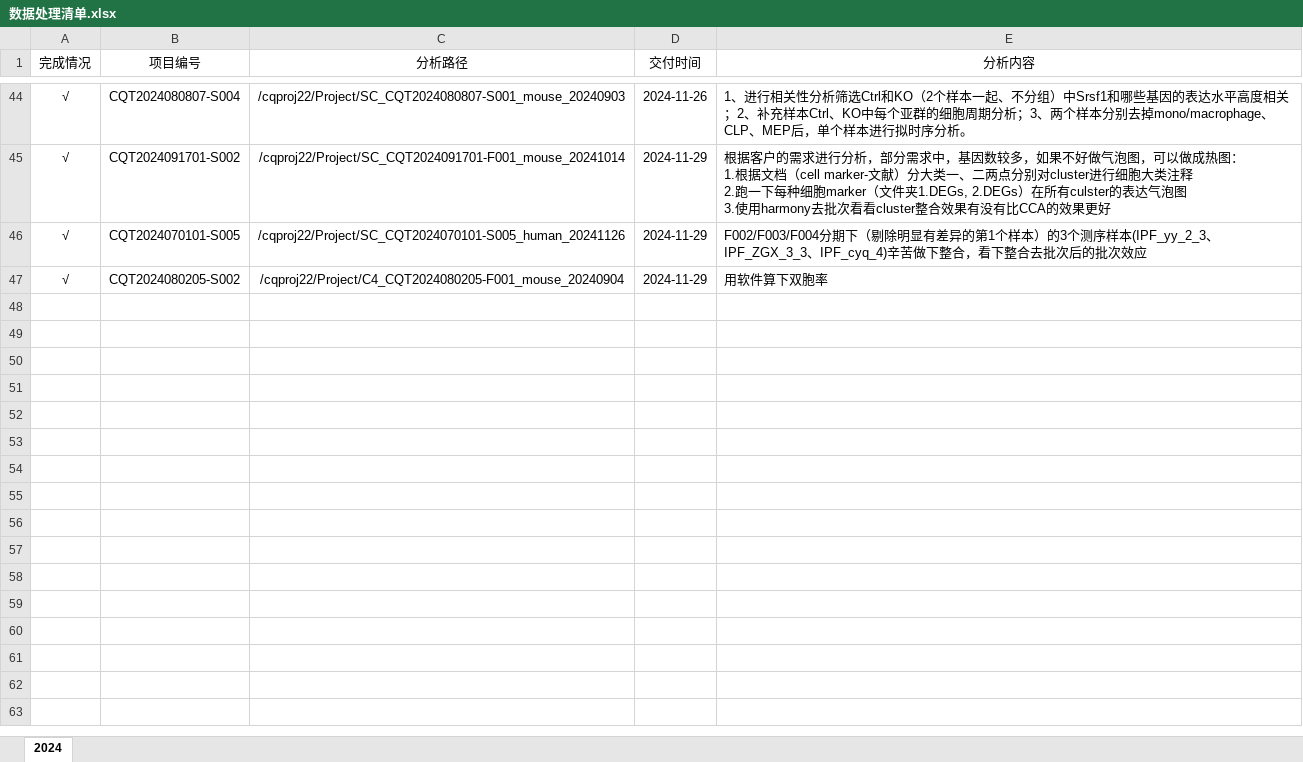
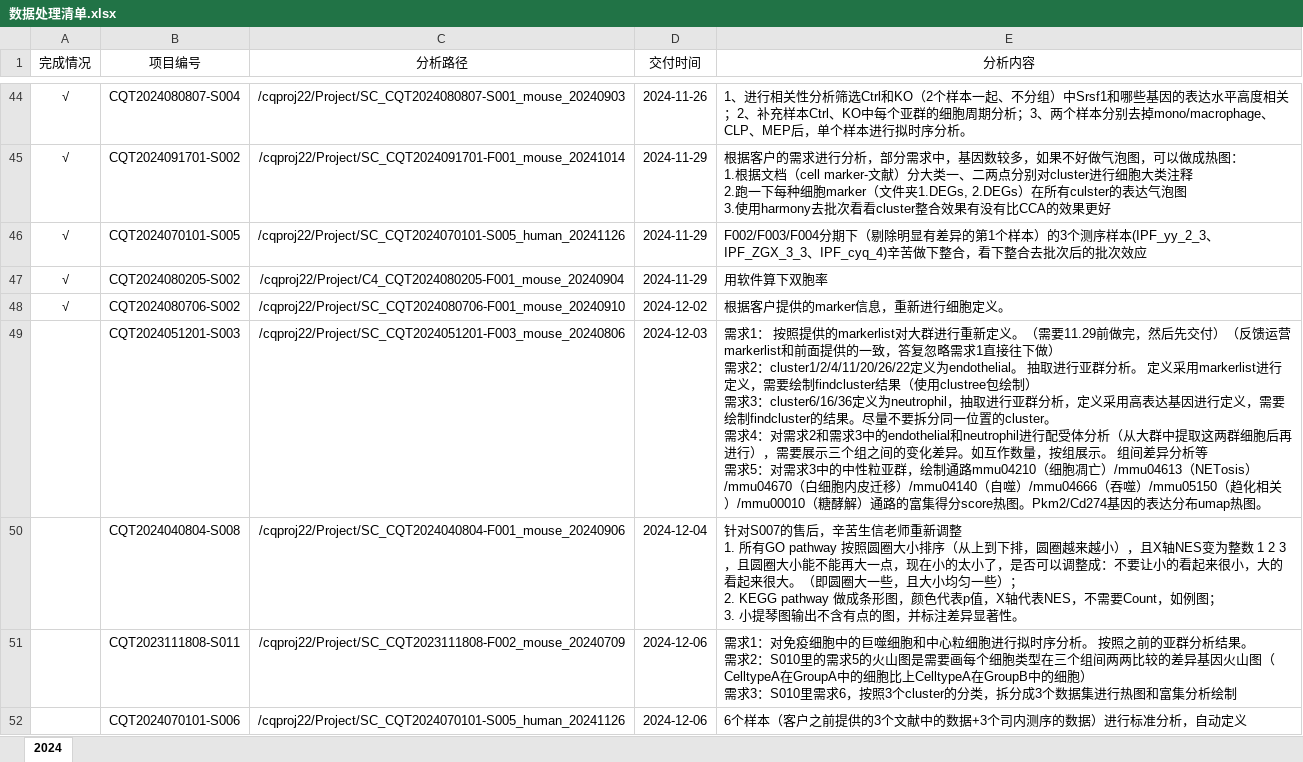
Before and after one commit to Chi-CRL/weekly_report, an Excel workbook: 数据处理清单.xlsx, sheet 2024, drawn as a sheet; only a part is shown, gaps mark what is left out; values as stored, in another font and other column widths than the file's, no borders; ↵ is a line break in a cell; the diff names each change by its address in the sheet, - before the commit and + after, or states it on an @@ line.

Commit message:
updated to 20241206

```diff
--- a/数据处理清单.xlsx (sheet 2024)
+++ b/数据处理清单.xlsx (sheet 2024)
+row 48: √ | CQT2024080706-S002 | /cqproj22/Project/SC_CQT2024080706-F001_mouse_20240910 | 2024-12-02 | 根据客户提供的marker信息，重新进行细胞定义。
+row 49:  | CQT2024051201-S003 | /cqproj22/Project/SC_CQT2024051201-F003_mouse_20240806 | 2024-12-03 | 需求1： 按照提供的markerlist对大群进行重新定义。（需要11.29前做完，然后先交付）（反馈运营markerlist和前面提供的一致，答复忽略需求1直接往下做） ↵ 需求2：cluster1/2/4/11/20/26/22定义为endothelial。 抽取进行亚群分析。 定义采用markerlist进行定义，需要绘制findcluster结果（使用clustree包绘制） ↵ 需求3：cluster6/16/36定义为neutrophil，抽取进行亚群分析，定义采用高表达基因进行定义，需要绘制findcluster的结果。尽量不要拆分同一位置的cluster。 ↵ 需求4：对需求2和需求3中的endothelial和neutrophil进行配受体分析（从大群中提取这两群细胞后再进行），需要展示三个组之间的变化差异。如互作数量，按组展示。 组间差异分析等 ↵ 需求5：对需求3中的中性粒亚群，绘制通路mmu04210（细胞凋亡）/mmu04613（NETosis）/mmu04670（白细胞内皮迁移）/mmu04140（自噬）/mmu04666（吞噬）/mmu05150（趋化相关）/mmu00010（糖酵解）通路的富集得分score热图。Pkm2/Cd274基因的表达分布umap热图。
+row 50:  | CQT2024040804-S008 | /cqproj22/Project/SC_CQT2024040804-F001_mouse_20240906 | 2024-12-04 | 针对S007的售后，辛苦生信老师重新调整 ↵ 1. 所有GO pathway 按照圆圈大小排序（从上到下排，圆圈越来越小），且X轴NES变为整数 1 2 3，且圆圈大小能不能再大一点，现在小的太小了，是否可以调整成：不要让小的看起来很小，大的看起来很大。（即圆圈大一些，且大小均匀一些）； ↵ 2. KEGG pathway 做成条形图，颜色代表p值，X轴代表NES，不需要Count，如例图； ↵ 3. 小提琴图输出不含有点的图，并标注差异显著性。
+row 51:  | CQT2023111808-S011 | /cqproj22/Project/SC_CQT2023111808-F002_mouse_20240709 | 2024-12-06 | 需求1：对免疫细胞中的巨噬细胞和中心粒细胞进行拟时序分析。 按照之前的亚群分析结果。 ↵ 需求2：S010里的需求5的火山图是需要画每个细胞类型在三个组间两两比较的差异基因火山图（CelltypeA在GroupA中的细胞比上CelltypeA在GroupB中的细胞） ↵ 需求3：S010里需求6，按照3个cluster的分类，拆分成3个数据集进行热图和富集分析绘制
+row 52:  | CQT2024070101-S006 | /cqproj22/Project/SC_CQT2024070101-S005_human_20241126 | 2024-12-06 | 6个样本（客户之前提供的3个文献中的数据+3个司内测序的数据）进行标准分析，自动定义
```
